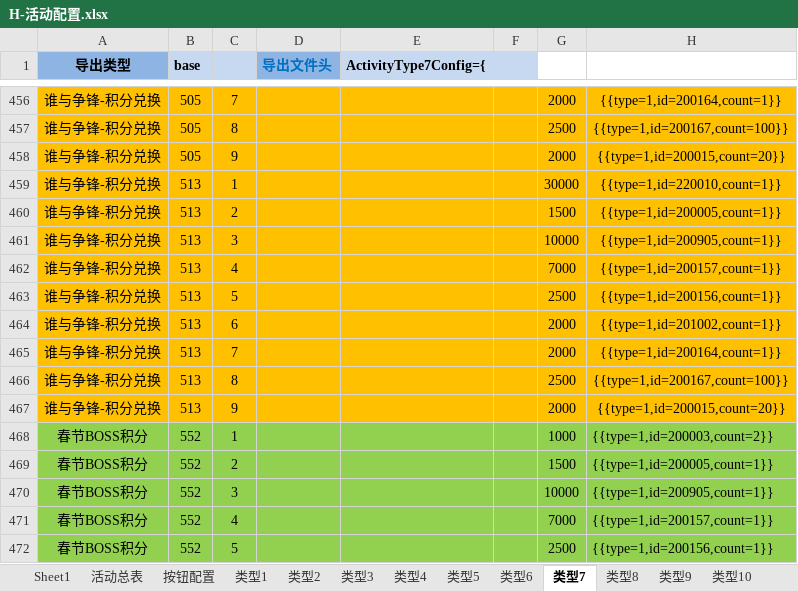
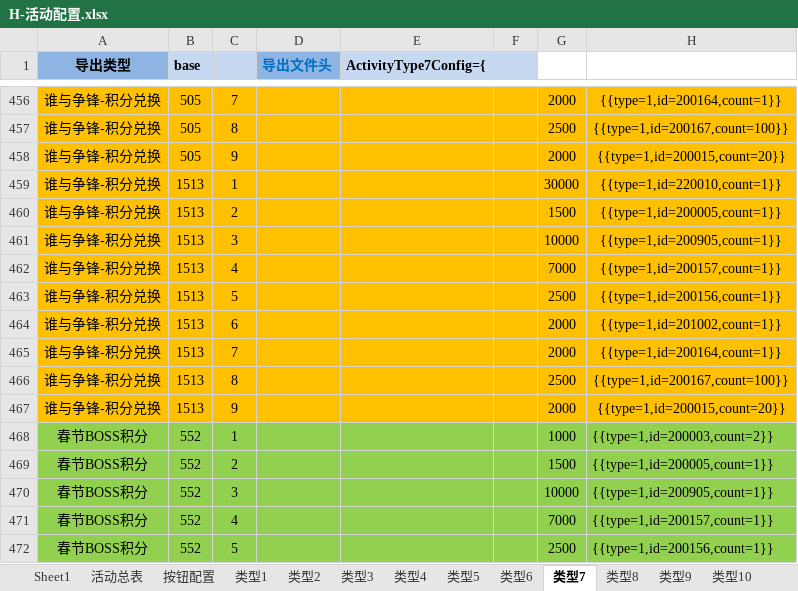
Before and after one commit to bill-htd/daobiaogongju, an Excel workbook: 导表工具/H-活动配置.xlsx, sheet 类型7, drawn as a sheet; only a part is shown, gaps mark what is left out; values as stored, in another font and other column widths than the file's, no borders; the diff names each change by its address in the sheet, - before the commit and + after, or states it on an @@ line.

```diff
--- a/导表工具/H-活动配置.xlsx (sheet 类型7)
+++ b/导表工具/H-活动配置.xlsx (sheet 类型7)
-B459:B467 (base): 513
+B459:B467 (base): 1513
```
Also changed, not shown: sheet 活动总表, sheet 类型1, sheet 按钮配置, sheet 类型19, sheet 类型3, sheet 类型10, 3 more sheets, 23 other files.
